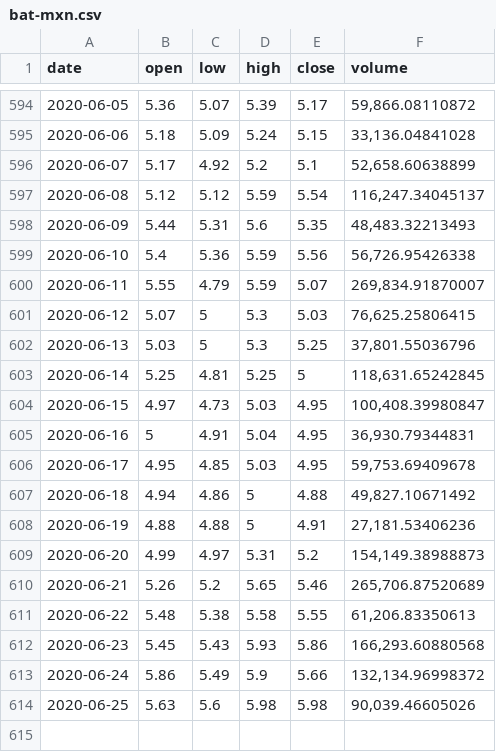
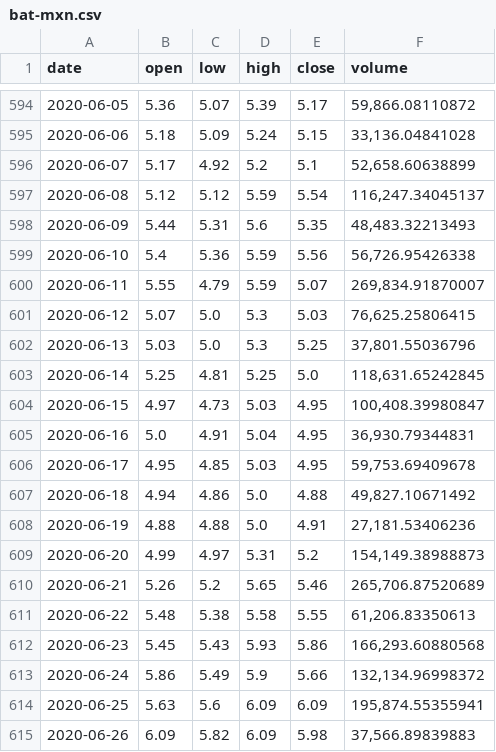
Before and after one commit to albertoid/bitso, a CSV file: bat-mxn.csv, drawn as a sheet; only a part is shown, gaps mark what is left out.

```diff
--- a/bat-mxn.csv
+++ b/bat-mxn.csv
@@ -600,10 +600,10 @@ date,open,low,high,close,volume
 2020-06-11,5.55,4.79,5.59,5.07,"269,834.91870007"
-2020-06-12,5.07,5,5.3,5.03,"76,625.25806415"
-2020-06-13,5.03,5,5.3,5.25,"37,801.55036796"
-2020-06-14,5.25,4.81,5.25,5,"118,631.65242845"
+2020-06-12,5.07,5.0,5.3,5.03,"76,625.25806415"
+2020-06-13,5.03,5.0,5.3,5.25,"37,801.55036796"
+2020-06-14,5.25,4.81,5.25,5.0,"118,631.65242845"
 2020-06-15,4.97,4.73,5.03,4.95,"100,408.39980847"
-2020-06-16,5,4.91,5.04,4.95,"36,930.79344831"
+2020-06-16,5.0,4.91,5.04,4.95,"36,930.79344831"
 2020-06-17,4.95,4.85,5.03,4.95,"59,753.69409678"
-2020-06-18,4.94,4.86,5,4.88,"49,827.10671492"
-2020-06-19,4.88,4.88,5,4.91,"27,181.53406236"
+2020-06-18,4.94,4.86,5.0,4.88,"49,827.10671492"
+2020-06-19,4.88,4.88,5.0,4.91,"27,181.53406236"
 2020-06-20,4.99,4.97,5.31,5.2,"154,149.38988873"
@@ -613,2 +613,3 @@ date,open,low,high,close,volume
 2020-06-24,5.86,5.49,5.9,5.66,"132,134.96998372"
-2020-06-25,5.63,5.6,5.98,5.98,"90,039.46605026"
+2020-06-25,5.63,5.6,6.09,6.09,"195,874.55355941"
+2020-06-26,6.09,5.82,6.09,5.98,"37,566.89839883"
```
Also changed, not shown: bch-mxn.csv, btc-mxn.csv, 9 other files.
